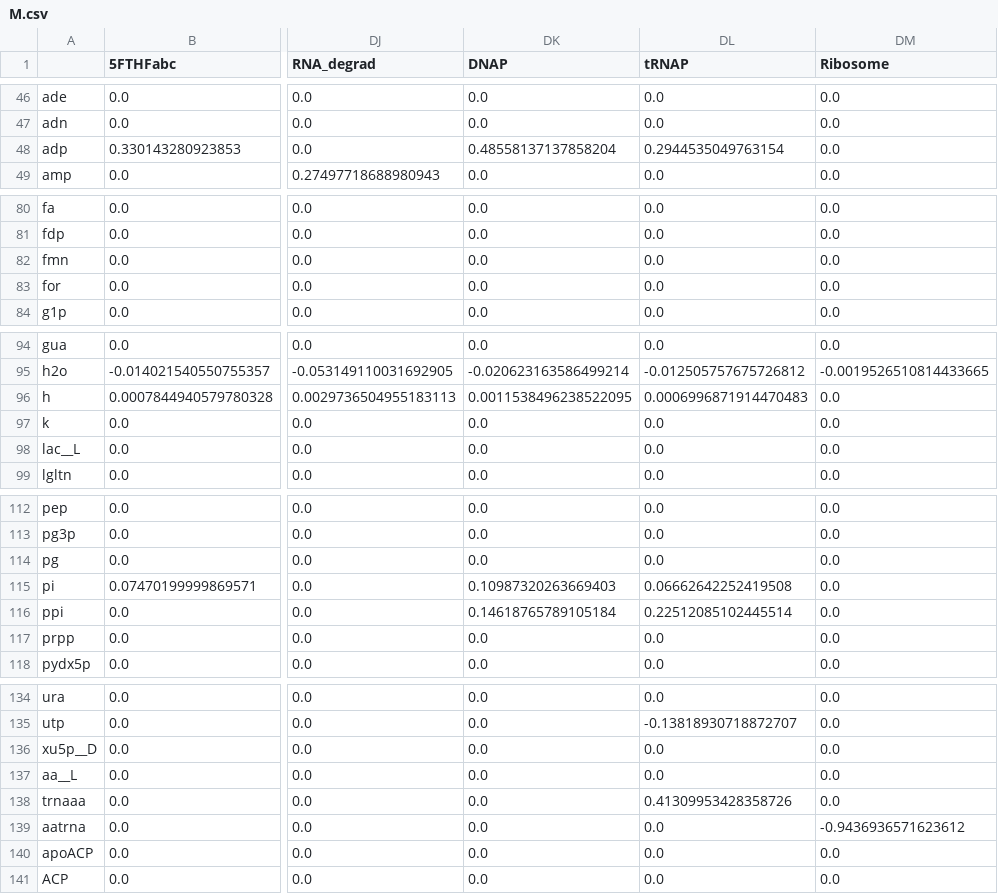
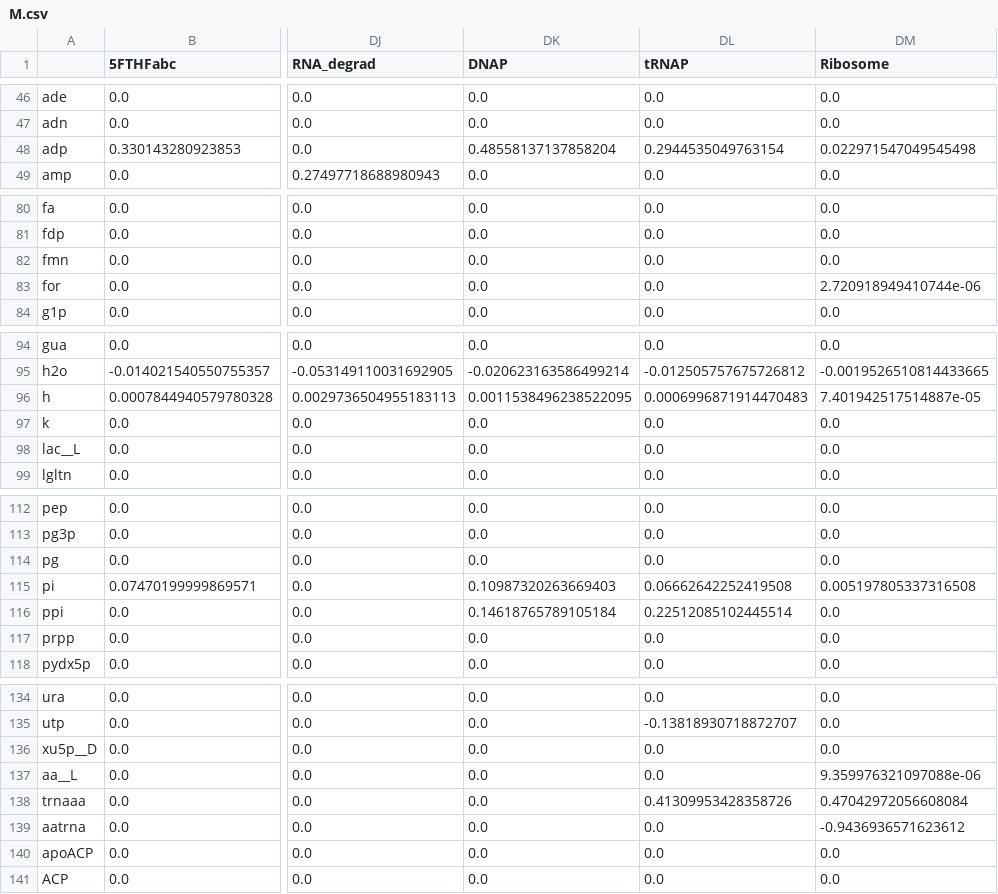
Before and after one commit to charlesrocabert/gbacpp, a CSV file: csv_models/mmsyn_test/M.csv, drawn as a sheet; only a part is shown, gaps mark what is left out; the diff covers the shown part only; the diff names each change by its address in the sheet, - before the commit and + after, or states it on an @@ line.

```diff
--- a/csv_models/mmsyn_test/M.csv
+++ b/csv_models/mmsyn_test/M.csv
-DM48 (Ribosome): 0.0
+DM48 (Ribosome): 0.022971547049545498
-DM83 (Ribosome): 0.0
+DM83 (Ribosome): 2.720918949410744e-06
-DM96 (Ribosome): 0.0
+DM96 (Ribosome): 7.401942517514887e-05
-DM115 (Ribosome): 0.0
+DM115 (Ribosome): 0.005197805337316508
-DM137 (Ribosome): 0.0
+DM137 (Ribosome): 9.359976321097088e-06
-DM138 (Ribosome): 0.0
+DM138 (Ribosome): 0.47042972056608084
```
Also changed, not shown: 1 edited cell elsewhere in this file, csv_models/mmsyn_test/f0.csv, csv_models/mmsyn_test/kcat.csv, 2 other files.
